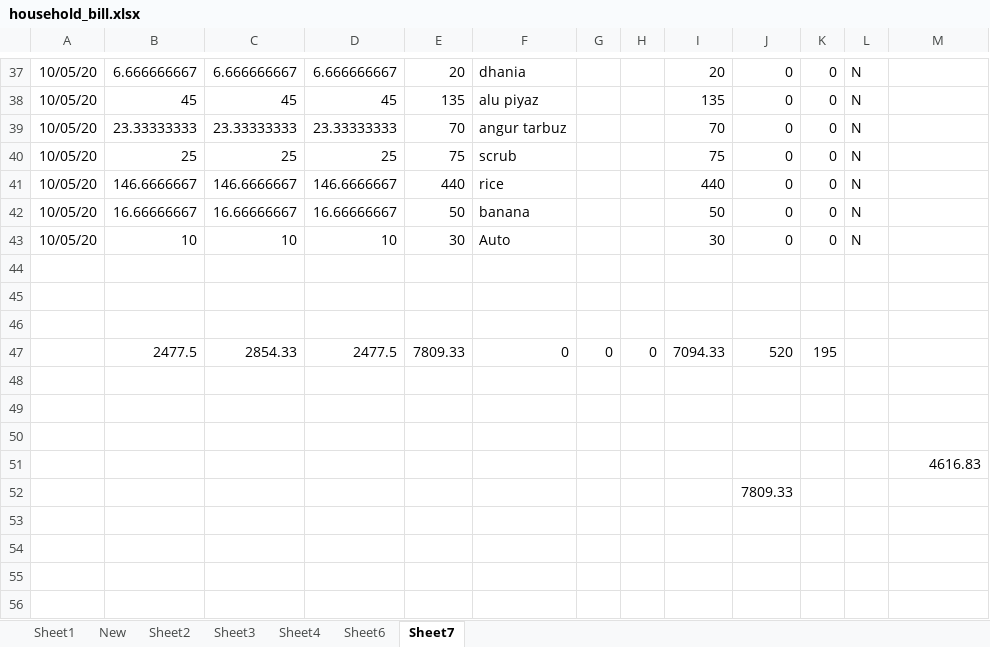
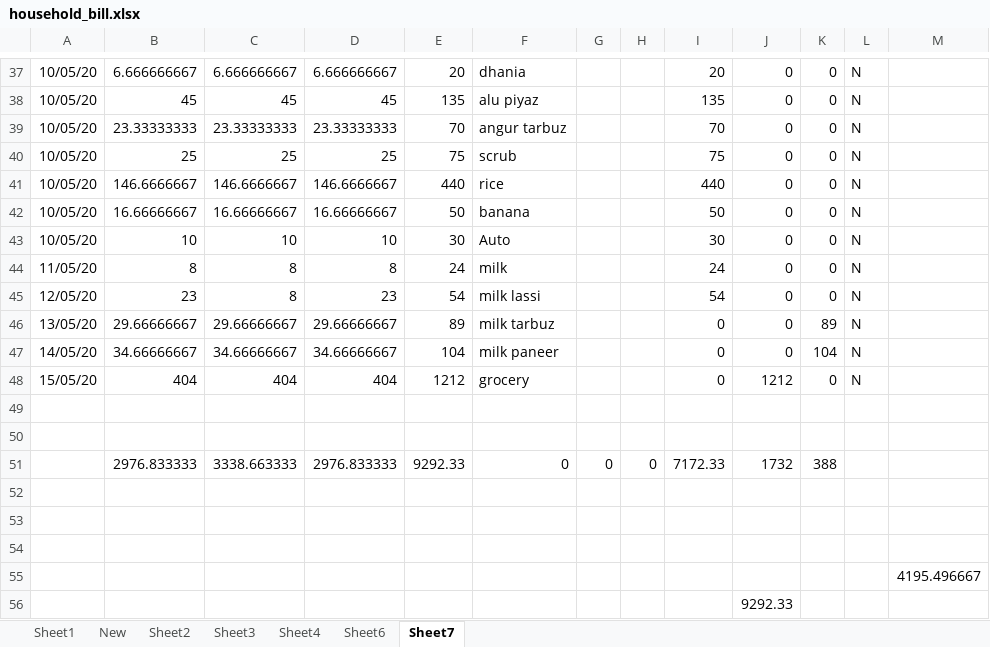
Before and after one commit to khamchand2/household, an Excel workbook: household_bill.xlsx, sheet Sheet7, drawn as a sheet; only a part is shown, gaps mark what is left out; values as stored, in another font and other column widths than the file's, no borders; removed rows and columns are numbered as before the commit, all else as after; the diff names each change by its address in the sheet, - before the commit and + after, or states it on an @@ line.

Commit message:
grocery

```diff
--- a/household_bill.xlsx (sheet Sheet7)
+++ b/household_bill.xlsx (sheet Sheet7)
+row 44: 11/05/20 | 8 | 8 | 8 | 24 | milk |  |  | 24 | 0 | 0 | N
+row 45: 12/05/20 | 23 | 8 | 23 | 54 | milk lassi |  |  | 54 | 0 | 0 | N
+row 46: 13/05/20 | 29.66666667 | 29.66666667 | 29.66666667 | 89 | milk tarbuz |  |  | 0 | 0 | 89 | N
+row 47: 14/05/20 | 34.66666667 | 34.66666667 | 34.66666667 | 104 | milk paneer |  |  | 0 | 0 | 104 | N
+row 48: 15/05/20 | 404 | 404 | 404 | 1212 | grocery |  |  | 0 | 1212 | 0 | N
+row 49: (empty)
+row 50: (empty)
+row 51:  | 2976.833333 | 3338.663333 | 2976.833333 | 9292.33 | 0 | 0 | 0 | 7172.33 | 1732 | 388
-row 47:  | 2477.5 | 2854.33 | 2477.5 | 7809.33 | 0 | 0 | 0 | 7094.33 | 520 | 195
-row 48: (empty)
-row 49: (empty)
-row 50: (empty)
-M55: 4616.83
+M55: 4195.496667
-J56: 7809.33
+J56: 9292.33
```
